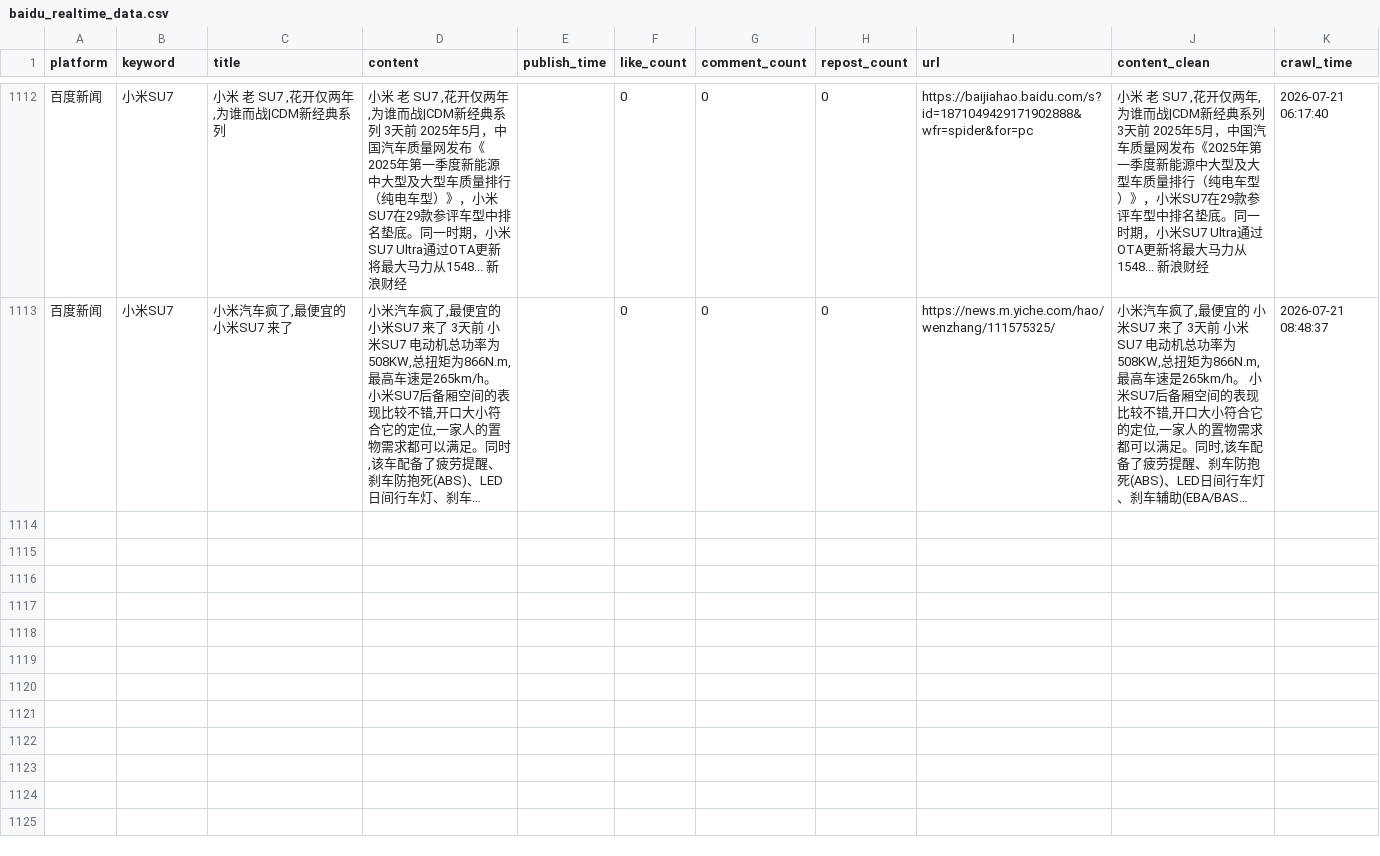
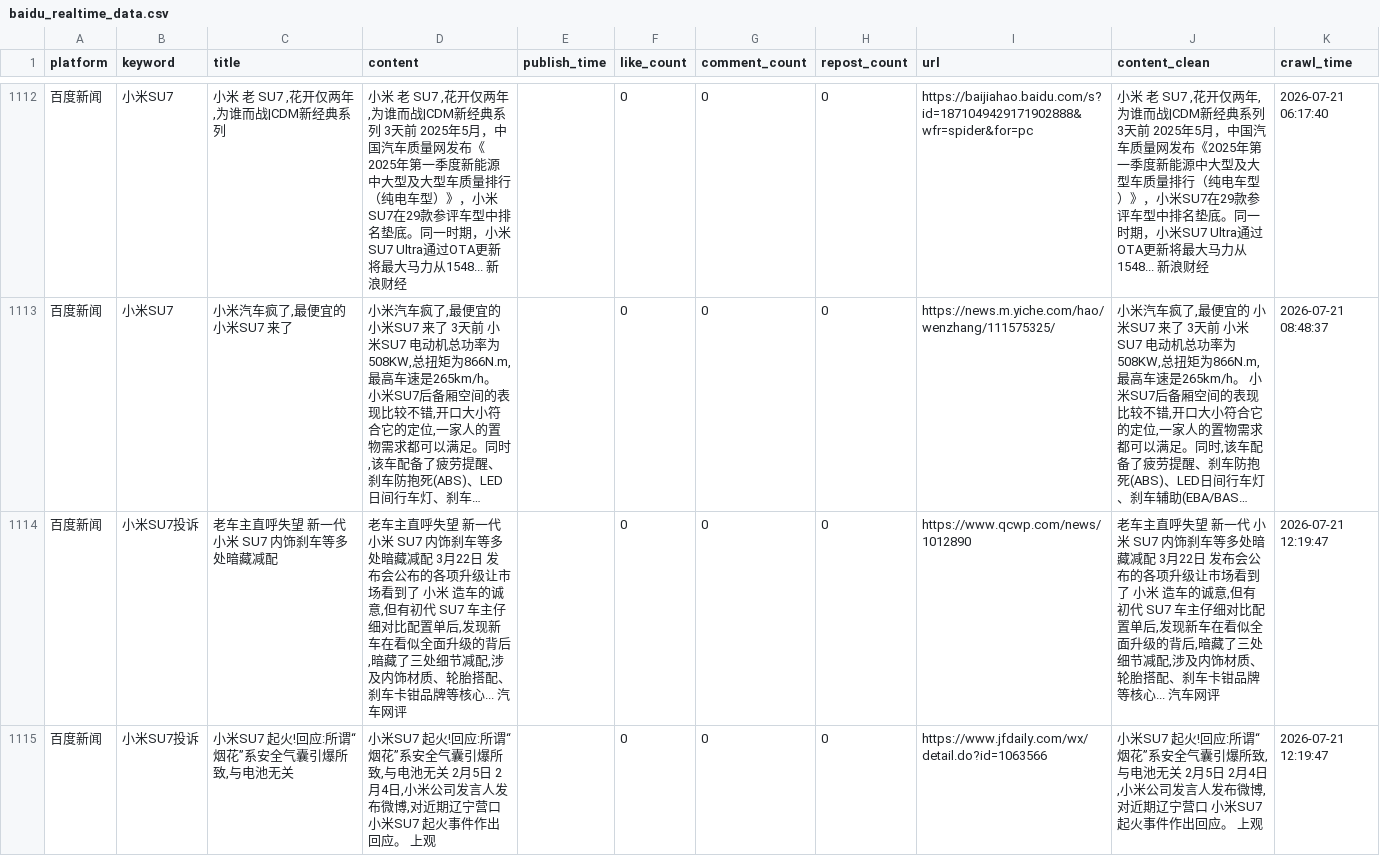
Before and after one commit to falaowang328-ux/xiaomi-opinion-system, a CSV file: data/baidu_realtime_data.csv, drawn as a sheet; only a part is shown, gaps mark what is left out; long unchanged cells end in …; the diff covers the shown part only; the diff names each change by its address in the sheet, - before the commit and + after, or states it on an @@ line.

```diff
--- a/data/baidu_realtime_data.csv
+++ b/data/baidu_realtime_data.csv
+row 1114: 百度新闻 | 小米SU7投诉 | 老车主直呼失望 新一代 小米 SU7 内饰刹车等多处暗藏减配 | 老车主直呼失望 新一代 小米 SU7 内饰刹车等多处暗藏减配 3月22日 发布会公布的各项升级让市场看到了 小米 造车的诚意,但有初代 SU7 车主仔细对比配置单后,发现新车在看似全面升级的背后,暗藏了三处细节减配,涉及内饰材质、轮胎搭配、刹车卡钳品牌等核心... 汽车网评 |  | 0 | 0 | 0 | https://www.qcwp.com/news/1012890 | 老车主直呼失望 新一代 小米 SU7 内饰刹车等多处暗藏减配 3月22日 发布会公布的各项升级让市场看到了 小米 造车的诚意,但有初代 SU7 车主仔细对比配置单后,发现新车在看似全面升级的背后,暗藏了三处细节减配,涉及内饰材质、轮胎搭配、刹车卡钳品牌等核心... 汽车网评 | 2026-07-21 12:19:47
+row 1115: 百度新闻 | 小米SU7投诉 | 小米SU7 起火!回应:所谓“烟花”系安全气囊引爆所致,与电池无关 | 小米SU7 起火!回应:所谓“烟花”系安全气囊引爆所致,与电池无关 2月5日 2月4日,小米公司发言人发布微博,对近期辽宁营口 小米SU7 起火事件作出回应。 上观 |  | 0 | 0 | 0 | https://www.jfdaily.com/wx/detail.do?id=1063566 | 小米SU7 起火!回应:所谓“烟花”系安全气囊引爆所致,与电池无关 2月5日 2月4日,小米公司发言人发布微博,对近期辽宁营口 小米SU7 起火事件作出回应。 上观 | 2026-07-21 12:19:47
```
Also changed, not shown: 2 added rows elsewhere in this file, 2 other files.
